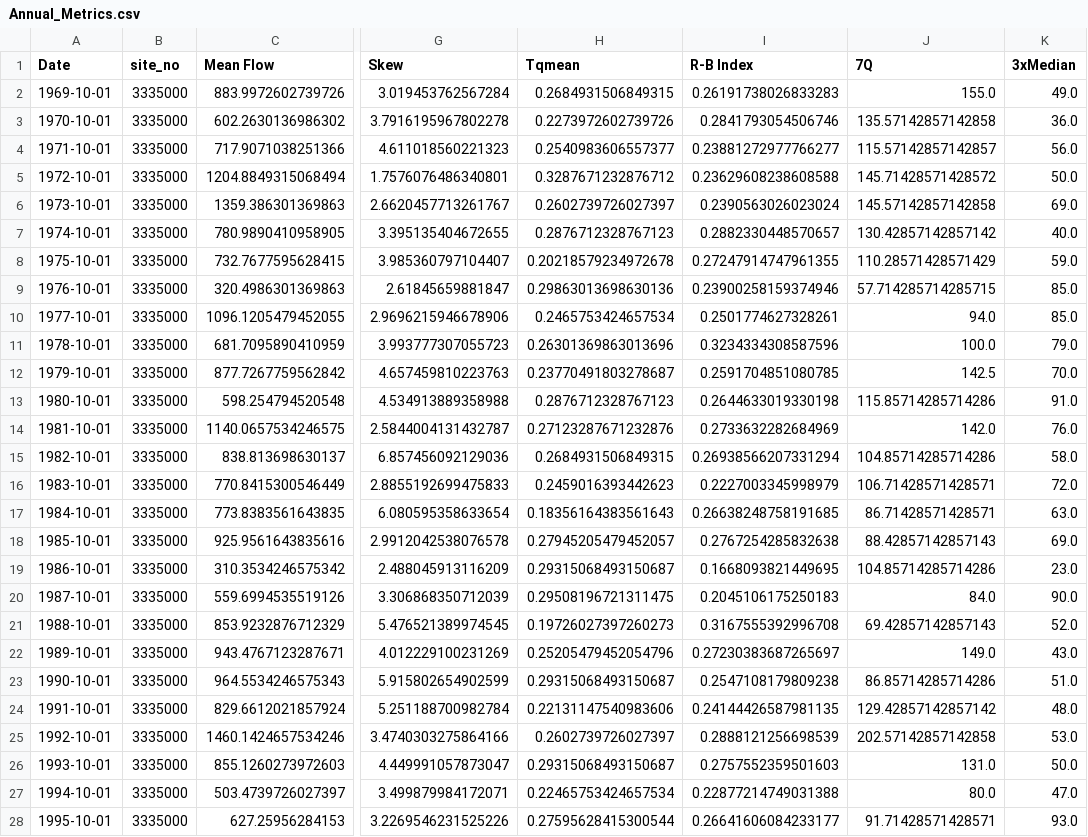
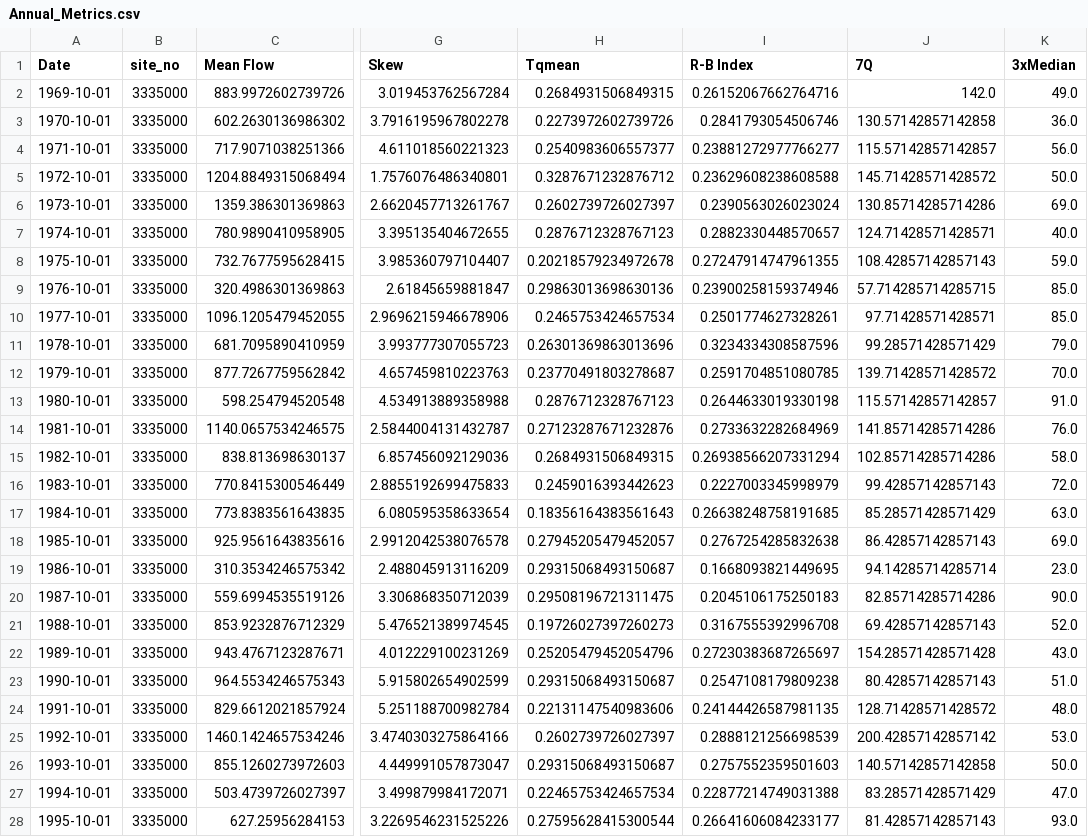
Before and after one commit to Environmental-Informatics/10-statistics-and-metrics-avnika16, a CSV file: Annual_Metrics.csv, drawn as a sheet; only a part is shown, gaps mark what is left out; the diff covers the shown part only; the diff names each change by its address in the sheet, - before the commit and + after, or states it on an @@ line.

```diff
--- a/Annual_Metrics.csv
+++ b/Annual_Metrics.csv
-I2 (R-B Index): 0.26191738026833283
+I2 (R-B Index): 0.26152067662764716
-J2 (7Q): 155.0
+J2 (7Q): 142.0
-J3 (7Q): 135.57142857142858
+J3 (7Q): 130.57142857142858
-J6 (7Q): 145.57142857142858
+J6 (7Q): 130.85714285714286
-J7 (7Q): 130.42857142857142
+J7 (7Q): 124.71428571428571
-J8 (7Q): 110.28571428571429
+J8 (7Q): 108.42857142857143
-J10 (7Q): 94.0
+J10 (7Q): 97.71428571428571
-J11 (7Q): 100.0
+J11 (7Q): 99.28571428571429
-J12 (7Q): 142.5
+J12 (7Q): 139.71428571428572
-J13 (7Q): 115.85714285714286
+J13 (7Q): 115.57142857142857
-J14 (7Q): 142.0
+J14 (7Q): 141.85714285714286
-J15 (7Q): 104.85714285714286
+J15 (7Q): 102.85714285714286
-J16 (7Q): 106.71428571428571
+J16 (7Q): 99.42857142857143
-J17 (7Q): 86.71428571428571
+J17 (7Q): 85.28571428571429
-J18 (7Q): 88.42857142857143
+J18 (7Q): 86.42857142857143
-J19 (7Q): 104.85714285714286
+J19 (7Q): 94.14285714285714
-J20 (7Q): 84.0
+J20 (7Q): 82.85714285714286
-J22 (7Q): 149.0
+J22 (7Q): 154.28571428571428
-J23 (7Q): 86.85714285714286
+J23 (7Q): 80.42857142857143
-J24 (7Q): 129.42857142857142
+J24 (7Q): 128.71428571428572
-J25 (7Q): 202.57142857142858
+J25 (7Q): 200.42857142857142
-J26 (7Q): 131.0
+J26 (7Q): 140.57142857142858
-J27 (7Q): 80.0
+J27 (7Q): 83.28571428571429
-J28 (7Q): 91.71428571428571
+J28 (7Q): 81.42857142857143
```
Also changed, not shown: 69 edited cells elsewhere in this file, Monthly_Metrics.csv, 2 other files.
